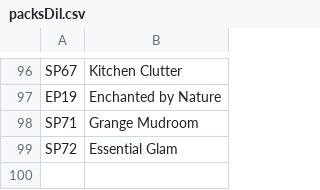
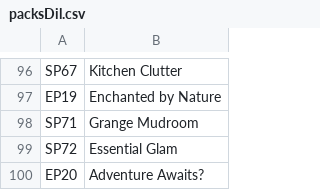
Before and after one commit to WrenSwift/SimsSwitcher, a CSV file: inc/packsDil.csv, drawn as a sheet; only a part is shown, gaps mark what is left out; the diff names each change by its address in the sheet, - before the commit and + after, or states it on an @@ line.

```diff
--- a/inc/packsDil.csv
+++ b/inc/packsDil.csv
+row 100: EP20 | Adventure Awaits?
```
Also changed, not shown: 2 other files.
